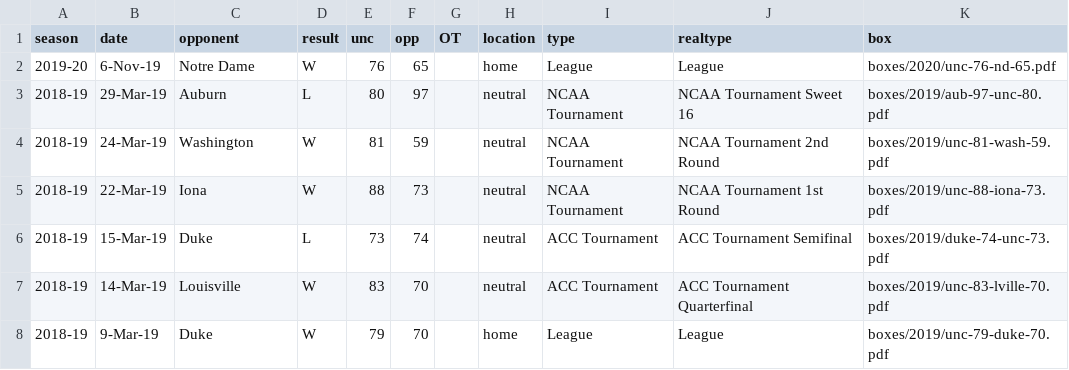
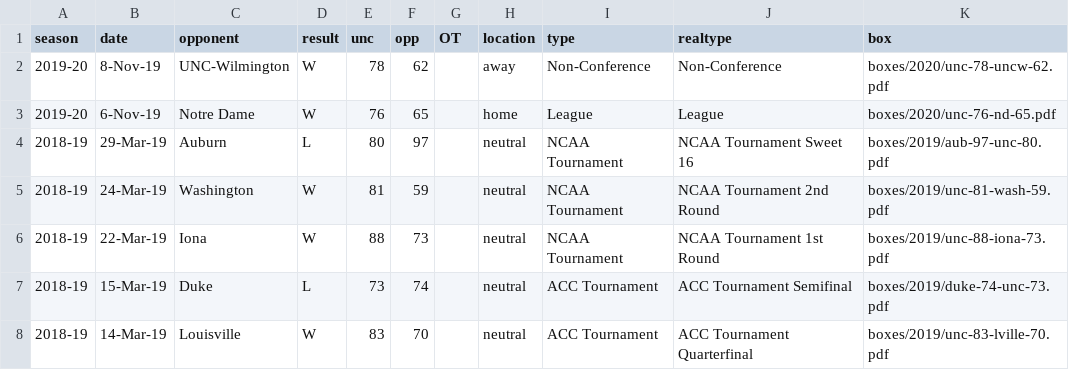
Before and after one commit to gallochris/dadgum-shiny, a CSV file: data/boxes.csv, drawn as a sheet; only a part is shown; the shorter side is filled out with more unchanged rows; the diff names each change by its address in the sheet, - before the commit and + after, or states it on an @@ line.

```diff
--- a/data/boxes.csv
+++ b/data/boxes.csv
+row 2: 2019-20 | 8-Nov-19 | UNC-Wilmington | W | 78 | 62 |  | away | Non-Conference | Non-Conference | boxes/2020/unc-78-uncw-62.pdf
```
Also changed, not shown: data/defshots.csv, data/factors.csv, 3 other files.
